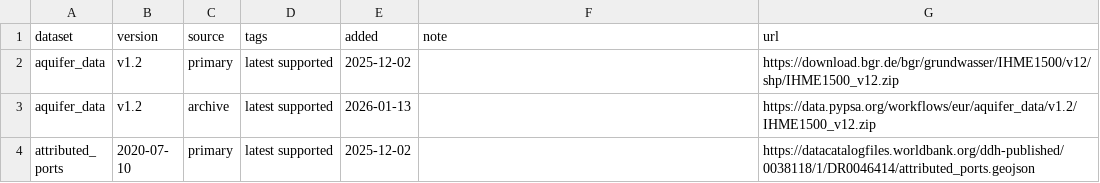
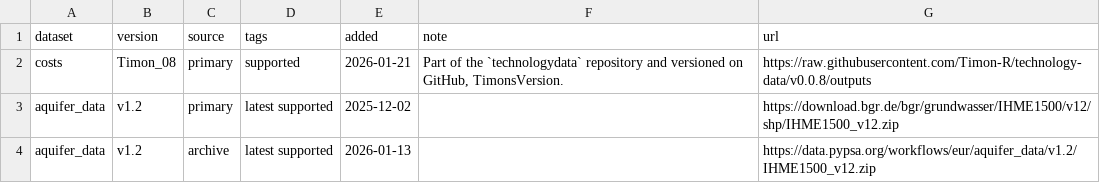
Before and after one commit to Timon-R/pypsa-eur, a CSV file: data/versions.csv, drawn as a sheet; only a part is shown; the shorter side is filled out with more unchanged rows.

```diff
--- a/data/versions.csv
+++ b/data/versions.csv
@@ -1,2 +1,3 @@
 dataset,version,source,tags,added,note,url
+costs,Timon_08,primary,supported,2026-01-21,"Part of the `technologydata` repository and versioned on GitHub, TimonsVersion.",https://raw.githubusercontent.com/Timon-R/technology-data/v0.0.8/outputs
 aquifer_data,v1.2,primary,latest supported,2025-12-02,,https://download.bgr.de/bgr/grundwasser/IHME1500/v12/shp/IHME1500_v12.zip
```
Also changed, not shown: 5 other files.
